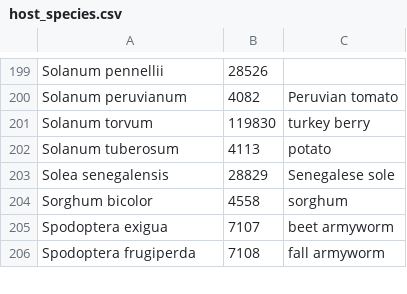
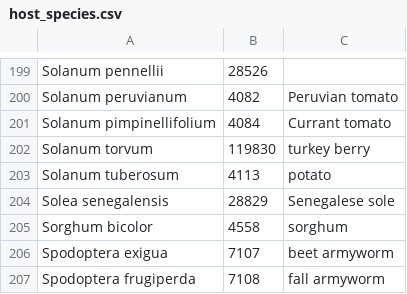
Before and after one commit to PHI-base/canto-config, a CSV file: data/host_species.csv, drawn as a sheet; only a part is shown, gaps mark what is left out.

Commit message:
Add Solanum pimpinellifolium as a host species

```diff
--- a/data/host_species.csv
+++ b/data/host_species.csv
@@ -200,2 +200,3 @@ Solanum pennellii,28526,
 Solanum peruvianum,4082,Peruvian tomato
+Solanum pimpinellifolium,4084,Currant tomato
 Solanum torvum,119830,turkey berry
```
Also changed, not shown: 1 other file.
